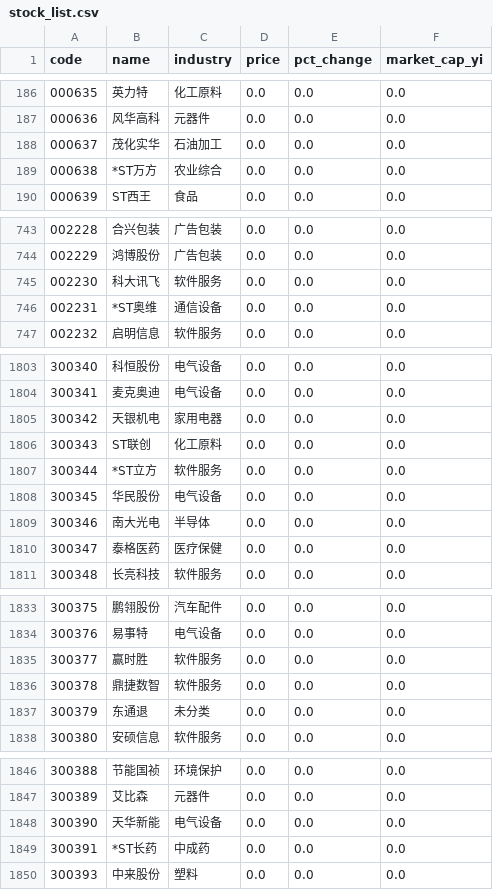
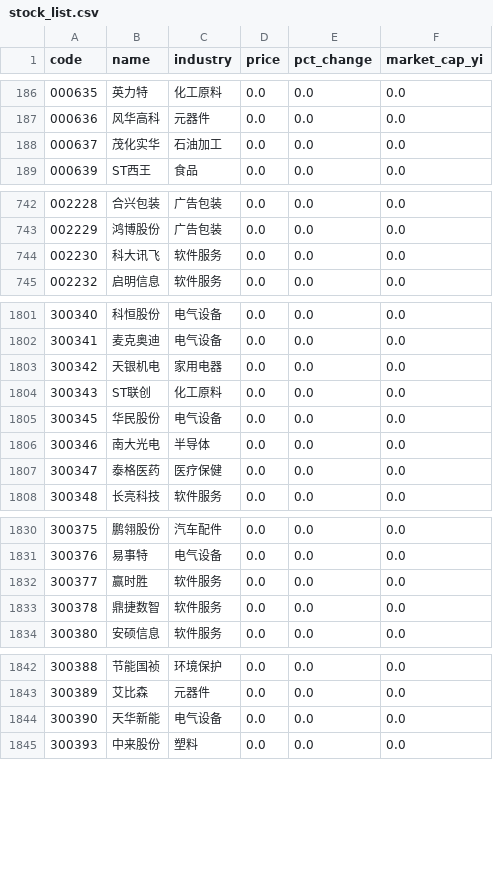
Before and after one commit to Joeyygh/vibe-quant, a CSV file: data/stock_list.csv, drawn as a sheet; only a part is shown, gaps mark what is left out; the diff covers the shown part only; the diff names each change by its address in the sheet, - before the commit and + after, or states it on an @@ line.

```diff
--- a/data/stock_list.csv
+++ b/data/stock_list.csv
-row 189: 000638 | *ST万方 | 农业综合 | 0.0 | 0.0 | 0.0
-row 746: 002231 | *ST奥维 | 通信设备 | 0.0 | 0.0 | 0.0
-row 1807: 300344 | *ST立方 | 软件服务 | 0.0 | 0.0 | 0.0
-row 1837: 300379 | 东通退 | 未分类 | 0.0 | 0.0 | 0.0
-row 1849: 300391 | *ST长药 | 中成药 | 0.0 | 0.0 | 0.0
```
Also changed, not shown: 2 removed rows elsewhere in this file, 4 other files.
